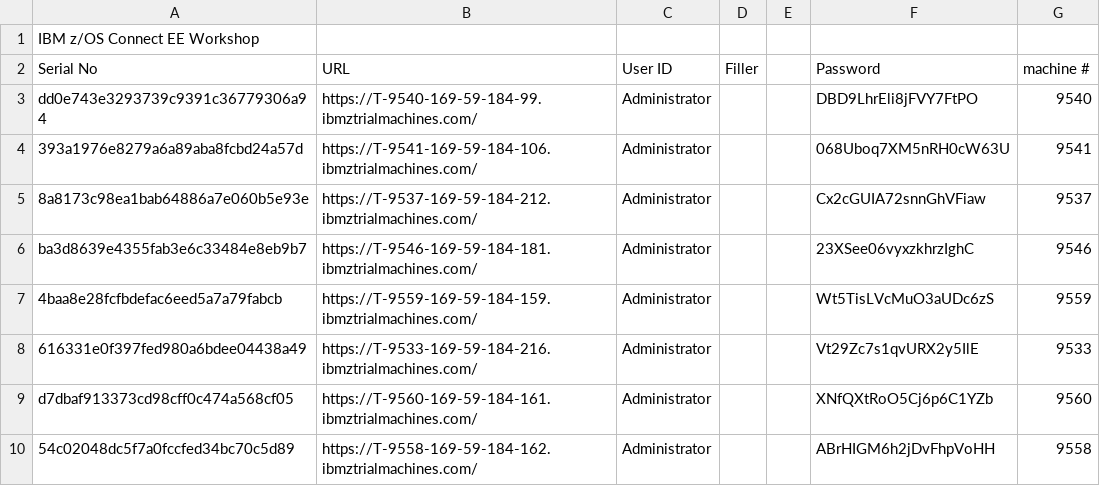
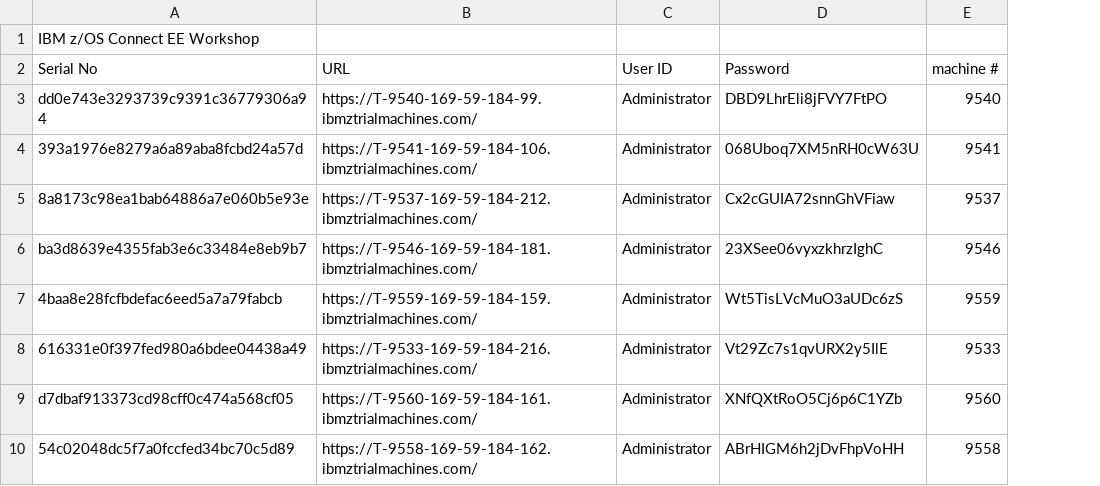
Before and after one commit to ZCONNEE-LAB/Ingram, a CSV file: labs.csv, drawn as a sheet; only a part is shown; the diff names each change by its address in the sheet, - before the commit and + after, or states it on an @@ line.

Commit message:
Add files via upload
un-compensating for offset issue

```diff
--- a/labs.csv
+++ b/labs.csv
-column D (Filler), empty
-column E, empty
```
